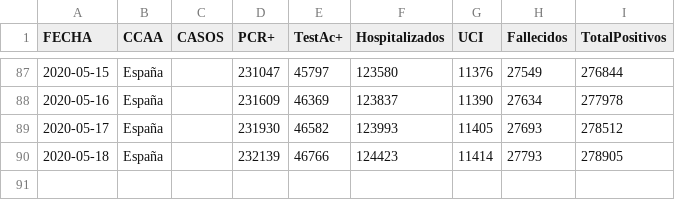
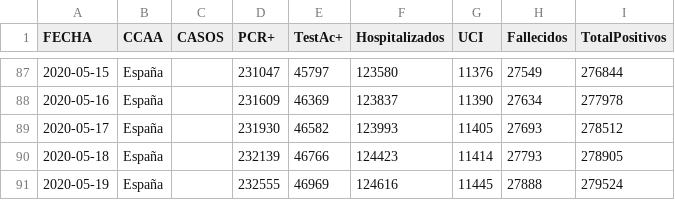
Before and after one commit to svavassori/covid-19-spain, a CSV file: csv/datos-españa.csv, drawn as a sheet; only a part is shown, gaps mark what is left out; the diff names each change by its address in the sheet, - before the commit and + after, or states it on an @@ line.

```diff
--- a/csv/datos-españa.csv
+++ b/csv/datos-españa.csv
+row 91: 2020-05-19 | España |  | 232555 | 46969 | 124616 | 11445 | 27888 | 279524
```
Also changed, not shown: csv/agregados.csv, csv/datos-ccaa.csv, 1 other file.
